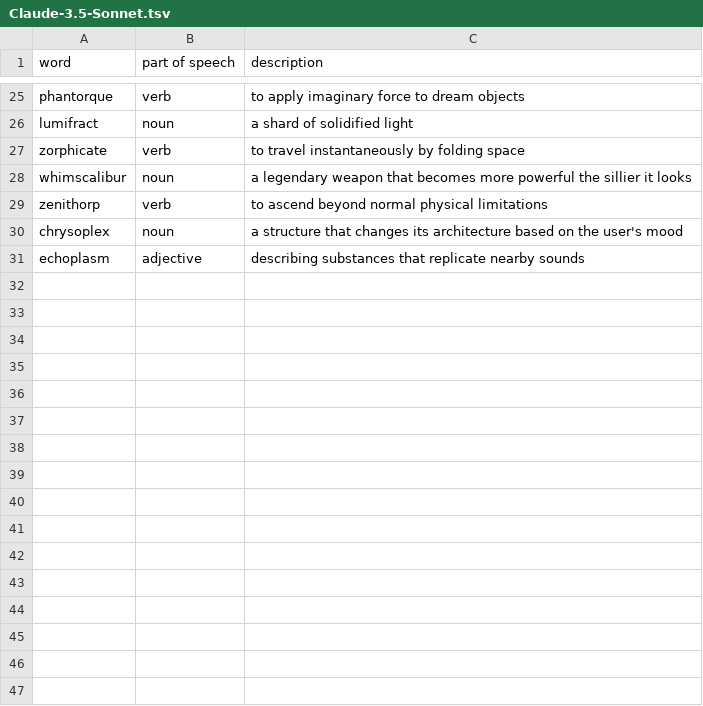
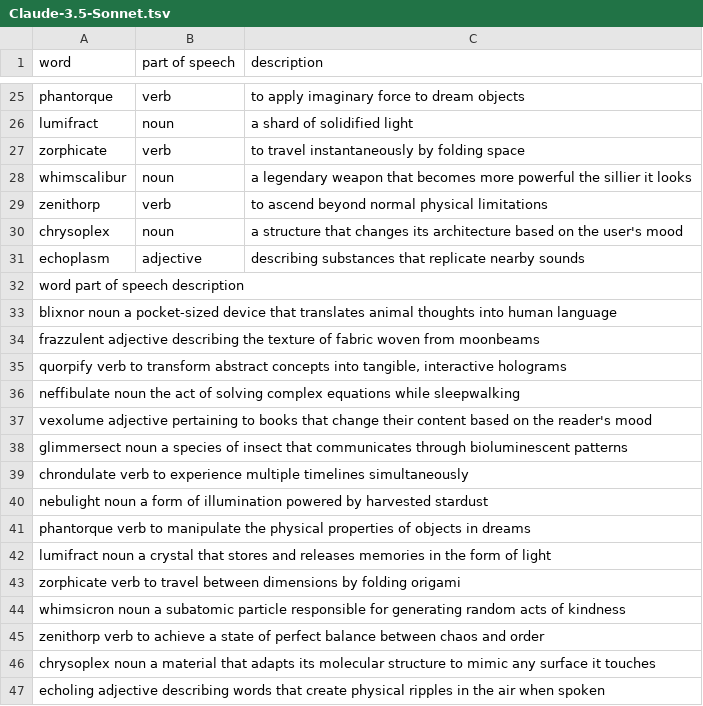
Before and after one commit to SauersML/Outputs, a TSV file: LLM-dictionary/Claude-3.5-Sonnet.tsv, drawn as a sheet; only a part is shown, gaps mark what is left out; the diff names each change by its address in the sheet, - before the commit and + after, or states it on an @@ line.

Commit message:
Update Claude-3.5-Sonnet.tsv

```diff
--- a/LLM-dictionary/Claude-3.5-Sonnet.tsv
+++ b/LLM-dictionary/Claude-3.5-Sonnet.tsv
+row 32: word part of speech description
+row 33: blixnor noun a pocket-sized device that translates animal thoughts into human language
+row 34: frazzulent adjective describing the texture of fabric woven from moonbeams
+row 35: quorpify verb to transform abstract concepts into tangible, interactive holograms
+row 36: neffibulate noun the act of solving complex equations while sleepwalking
+row 37: vexolume adjective pertaining to books that change their content based on the reader's mood
+row 38: glimmersect noun a species of insect that communicates through bioluminescent patterns
+row 39: chrondulate verb to experience multiple timelines simultaneously
+row 40: nebulight noun a form of illumination powered by harvested stardust
+row 41: phantorque verb to manipulate the physical properties of objects in dreams
+row 42: lumifract noun a crystal that stores and releases memories in the form of light
+row 43: zorphicate verb to travel between dimensions by folding origami
+row 44: whimsicron noun a subatomic particle responsible for generating random acts of kindness
+row 45: zenithorp verb to achieve a state of perfect balance between chaos and order
+row 46: chrysoplex noun a material that adapts its molecular structure to mimic any surface it touches
+row 47: echoling adjective describing words that create physical ripples in the air when spoken
```
